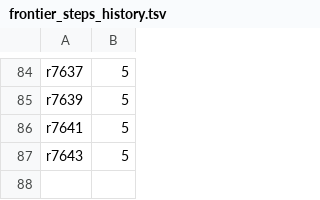
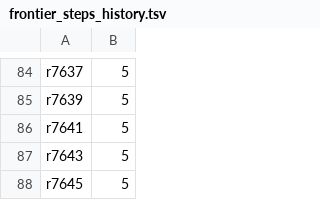
Before and after one commit to daryljanzen/shadow-of-existence, a TSV file: corpus/frontier_steps_history.tsv, drawn as a sheet; only a part is shown, gaps mark what is left out.

```diff
--- a/corpus/frontier_steps_history.tsv
+++ b/corpus/frontier_steps_history.tsv
@@ -87 +87,2 @@ r7641	5
 r7643	5
+r7645	5
```
Also changed, not shown: 18 other files.
